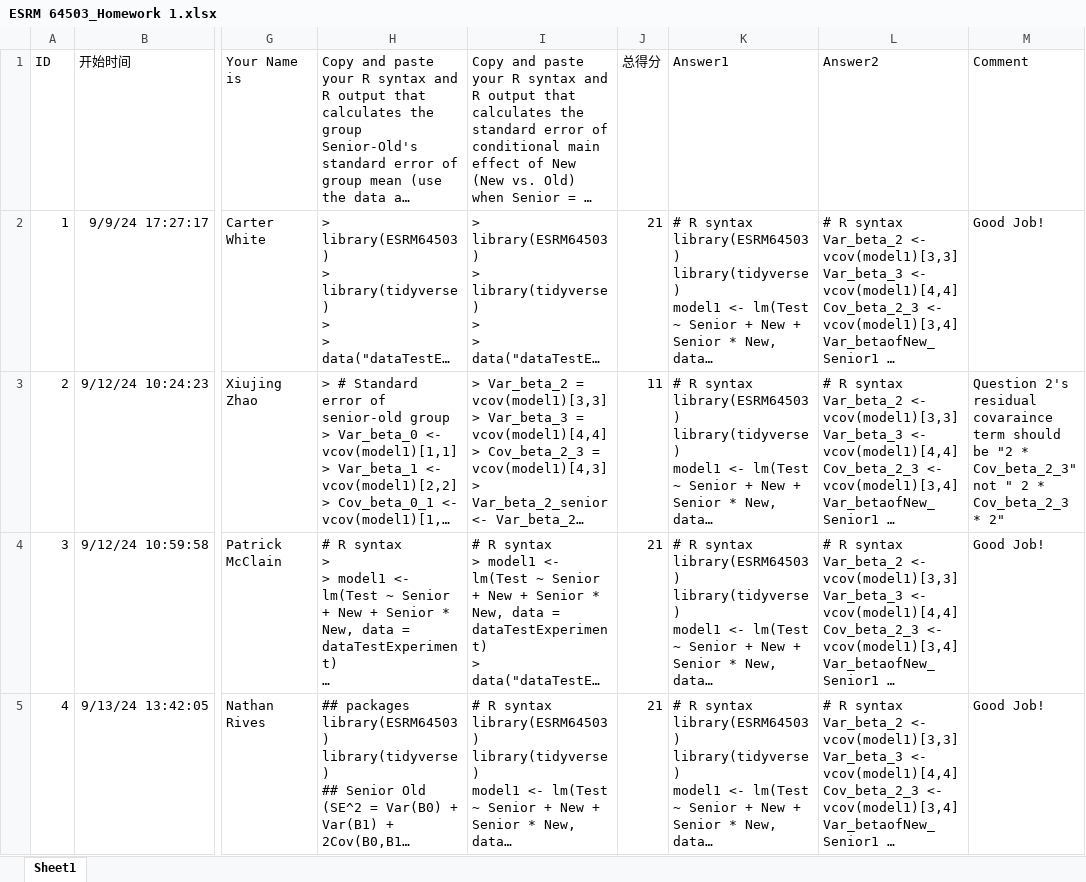
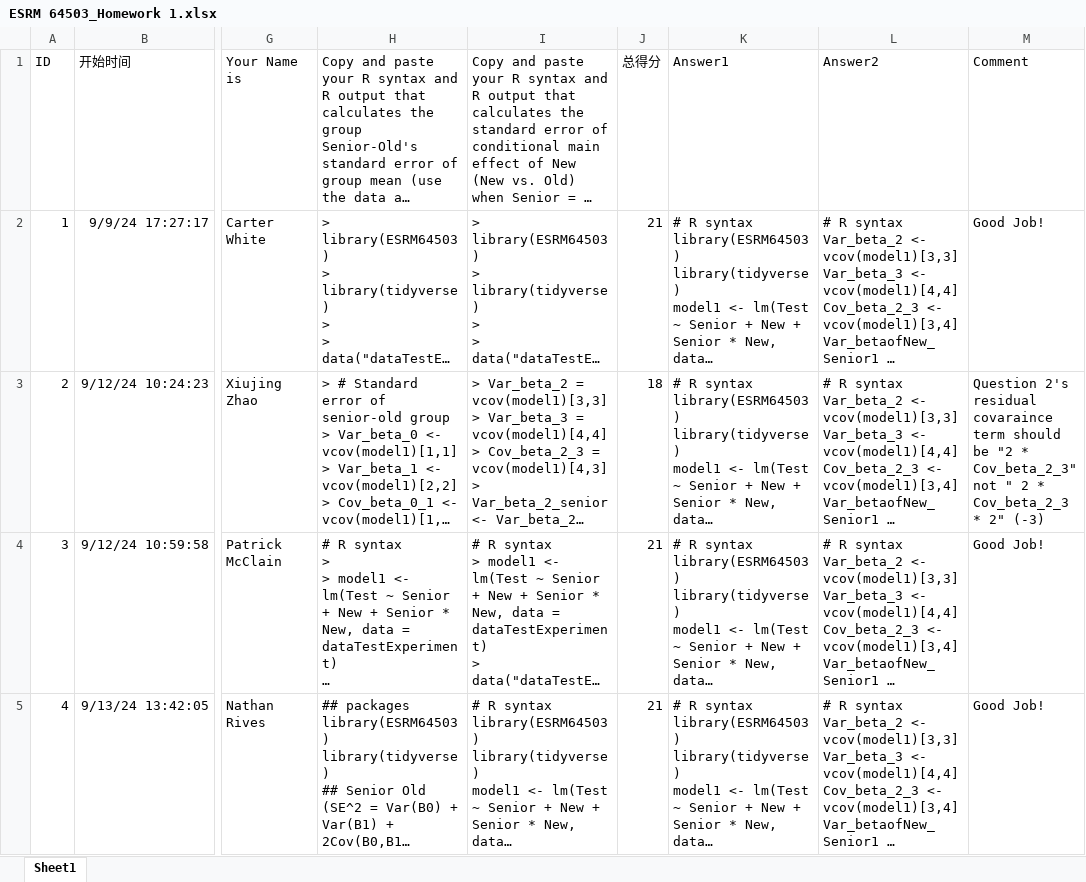
Before and after one commit to JihongZ/website-jihong, an Excel workbook: posts/Lectures/2024-07-21-applied-multivariate-statistics-esrm64503/HWs/Responses/ESRM 64503_Homework 1.xlsx, sheet Sheet1, drawn as a sheet; only a part is shown, gaps mark what is left out; long unchanged cells end in …; values as stored, in another font and other column widths than the file's, no borders; table styles not drawn; the diff covers the shown part only; the diff names each change by its address in the sheet, - before the commit and + after, or states it on an @@ line.

Commit message:
finish lecture05

```diff
--- a/posts/Lectures/2024-07-21-applied-multivariate-statistics-esrm64503/HWs/Responses/ESRM 64503_Homework 1.xlsx (sheet Sheet1)
+++ b/posts/Lectures/2024-07-21-applied-multivariate-statistics-esrm64503/HWs/Responses/ESRM 64503_Homework 1.xlsx (sheet Sheet1)
-J3 (总得分): 11
+J3 (总得分): 18
-M3 (Comment): …* 2"
+M3 (Comment): …* 2" (-3)
```
Also changed, not shown: 7 edited cells elsewhere in this sheet, 4 other files.
